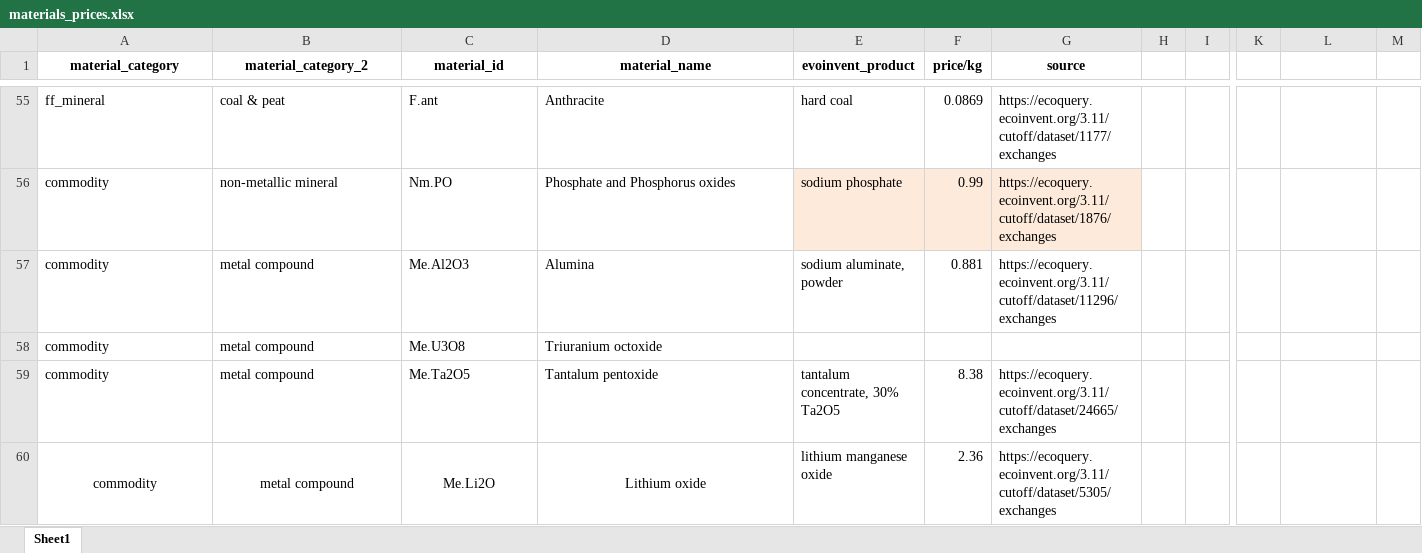
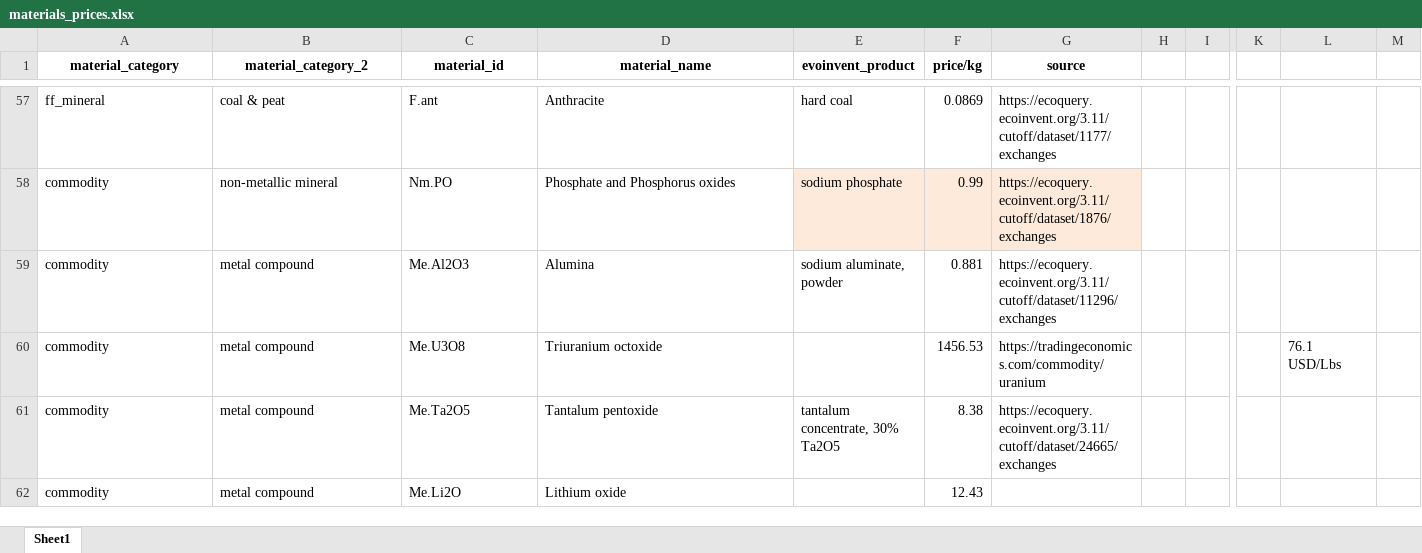
Before and after one commit to sewaelty/semesterproject, an Excel workbook: data/manual/materials_prices.xlsx, sheet Sheet1, drawn as a sheet; only a part is shown, gaps mark what is left out; values as stored, in another font and other column widths than the file's, no borders; removed rows and columns are numbered as before the commit, all else as after; the diff covers the shown part only; the diff names each change by its address in the sheet, - before the commit and + after, or states it on an @@ line.

Commit message:
Added prices

```diff
--- a/data/manual/materials_prices.xlsx (sheet Sheet1)
+++ b/data/manual/materials_prices.xlsx (sheet Sheet1)
-F60 (price/kg): (empty)
+F60 (price/kg): 1456.53
-G60 (source): (empty)
+G60 (source): https://tradingeconomics.com/commodity/uranium
-L60: (empty)
+L60: 76.1 USD/Lbs
-A62:D62 alignment: center
+A62:D62 alignment: left
-A60:A61 merged
-B60:B61 merged
-C60:C61 merged
-D60:D61 merged
-E62 (evoinvent_product): lithium manganese oxide
+E62 (evoinvent_product): (empty)
-F62 (price/kg): 2.36
+F62 (price/kg): 12.43
-G62 (source): https://ecoquery.ecoinvent.org/3.11/cutoff/dataset/5305/exchanges
+G62 (source): (empty)
```
Also changed, not shown: 3 added rows, 11 edited cells, cell formats and merged cells elsewhere in this sheet.
